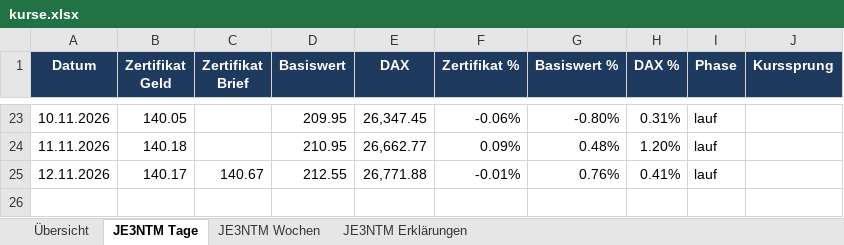
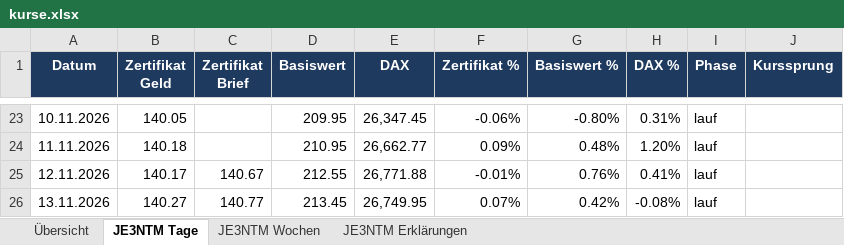
Before and after one commit to babraler/zertifikats-tracker-, an Excel workbook: ausgabe/kurse.xlsx, sheet JE3NTM Tage, drawn as a sheet; only a part is shown, gaps mark what is left out; values as stored, in another font and other column widths than the file's, no borders; charts and pictures not drawn; the diff names each change by its address in the sheet, - before the commit and + after, or states it on an @@ line.

```diff
--- a/ausgabe/kurse.xlsx (sheet JE3NTM Tage)
+++ b/ausgabe/kurse.xlsx (sheet JE3NTM Tage)
+row 26: 13.11.2026 | 140.27 | 140.77 | 213.45 | 26,749.95 | 0.07% | 0.42% | -0.08% | lauf
```
Also changed, not shown: sheet JE3NTM Wochen, sheet Übersicht, sheet JE3NTM Erklärungen, charts or pictures, 7 other files.
